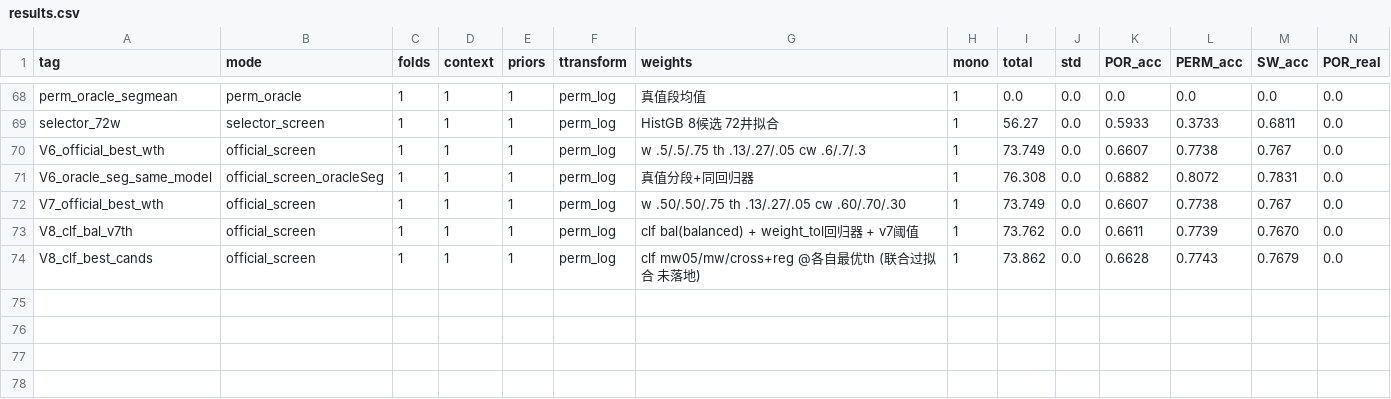
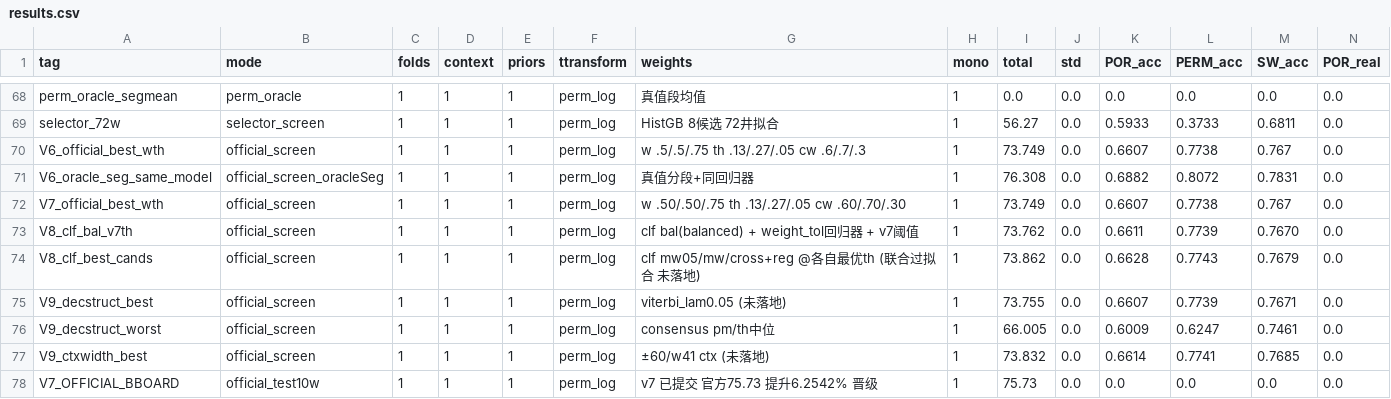
Before and after one commit to zqzhangdz/trackOne, a CSV file: experiments/results.csv, drawn as a sheet; only a part is shown, gaps mark what is left out; rows hold the shown columns only; the diff names each change by its address in the sheet, - before the commit and + after, or states it on an @@ line.

```diff
--- a/experiments/results.csv
+++ b/experiments/results.csv
+row 75: V9_decstruct_best | official_screen | 1 | 1 | 1 | perm_log | viterbi_lam0.05 (未落地) | 1 | 73.755 | 0.0 | 0.6607 | 0.7739 | 0.7671 | 0.0
+row 76: V9_decstruct_worst | official_screen | 1 | 1 | 1 | perm_log | consensus pm/th中位 | 1 | 66.005 | 0.0 | 0.6009 | 0.6247 | 0.7461 | 0.0
+row 77: V9_ctxwidth_best | official_screen | 1 | 1 | 1 | perm_log | ±60/w41 ctx (未落地) | 1 | 73.832 | 0.0 | 0.6614 | 0.7741 | 0.7685 | 0.0
+row 78: V7_OFFICIAL_BBOARD | official_test10w | 1 | 1 | 1 | perm_log | v7 已提交 官方75.73 提升6.2542% 晋级 | 1 | 75.73 | 0.0 | 0.0 | 0.0 | 0.0 | 0.0
```
Also changed, not shown: 7 other files.
